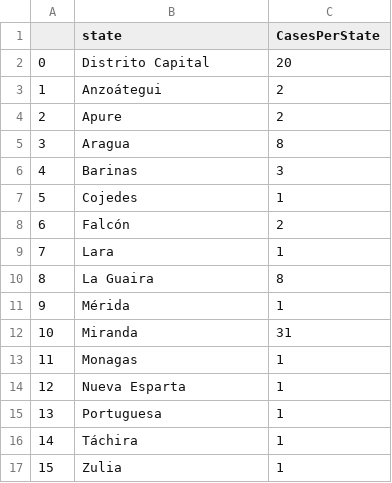
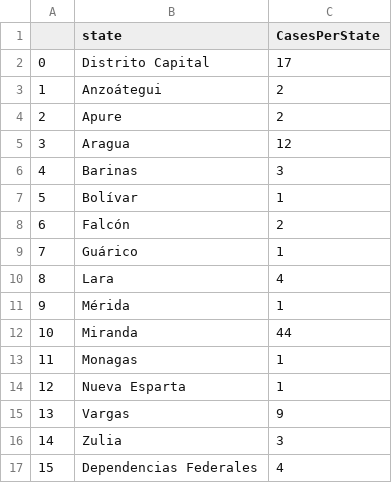
Before and after one commit to ja-castillo25/CoronavirusVnzla, a CSV file: Cases_States.csv, drawn as a sheet.

```diff
--- a/Cases_States.csv
+++ b/Cases_States.csv
@@ -1,17 +1,17 @@
 ,state,CasesPerState
-0,Distrito Capital,20
+0,Distrito Capital,17
 1,Anzoátegui,2
 2,Apure,2
-3,Aragua,8
+3,Aragua,12
 4,Barinas,3
-5,Cojedes,1
+5,Bolívar,1
 6,Falcón,2
-7,Lara,1
-8,La Guaira,8
+7,Guárico,1
+8,Lara,4
 9,Mérida,1
-10,Miranda,31
+10,Miranda,44
 11,Monagas,1
 12,Nueva Esparta,1
-13,Portuguesa,1
-14,Táchira,1
-15,Zulia,1
+13,Vargas,9
+14,Zulia,3
+15,Dependencias Federales,4
```
Also changed, not shown: Cases.csv, docs/Cases.csv, 10 other files.
